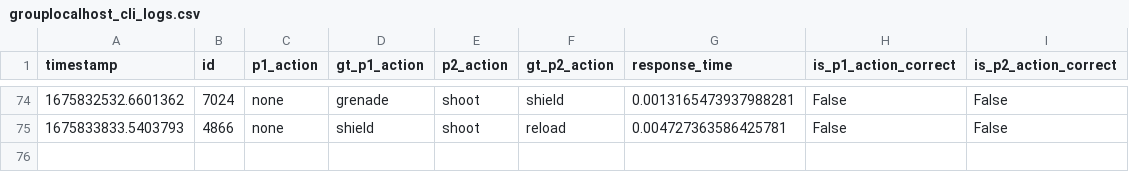
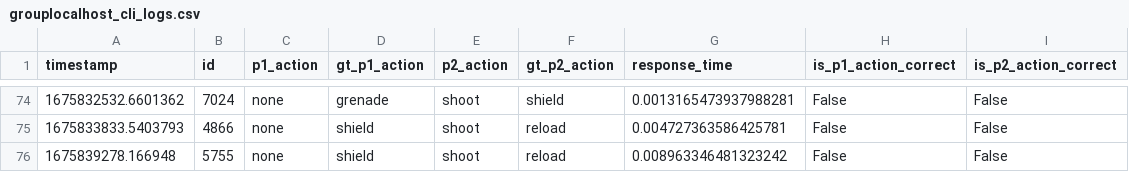
Before and after one commit to mayankp291/CG4002-Capstone-LaserTag-Plus, a CSV file: External Comms/eval_sever/evaluation_logs/grouplocalhost_cli_logs.csv, drawn as a sheet; only a part is shown, gaps mark what is left out; the diff names each change by its address in the sheet, - before the commit and + after, or states it on an @@ line.

```diff
--- a/External Comms/eval_sever/evaluation_logs/grouplocalhost_cli_logs.csv
+++ b/External Comms/eval_sever/evaluation_logs/grouplocalhost_cli_logs.csv
+row 76: 1675839278.166948 | 5755 | none | shield | shoot | reload | 0.008963346481323242 | False | False
```
Also changed, not shown: 2 other files.
